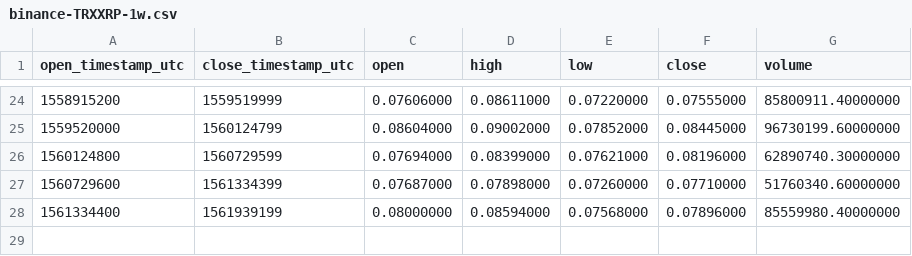
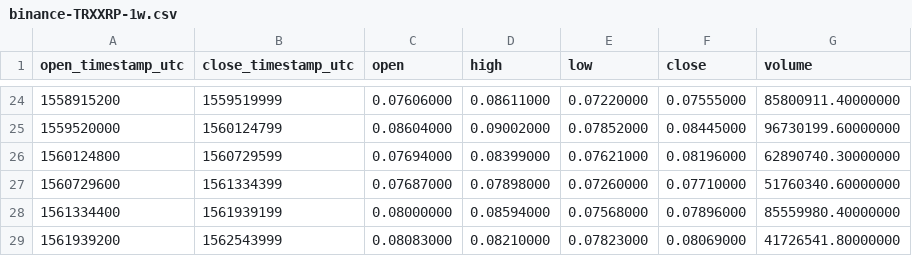
Before and after one commit to cryptobigbro/binance-TRXXRP, a CSV file: binance-TRXXRP-1w.csv, drawn as a sheet; only a part is shown, gaps mark what is left out; the diff names each change by its address in the sheet, - before the commit and + after, or states it on an @@ line.

```diff
--- a/binance-TRXXRP-1w.csv
+++ b/binance-TRXXRP-1w.csv
+row 29: 1561939200 | 1562543999 | 0.08083000 | 0.08210000 | 0.07823000 | 0.08069000 | 41726541.80000000
```
Also changed, not shown: binance-TRXXRP-1d.csv, binance-TRXXRP-1h.csv.
